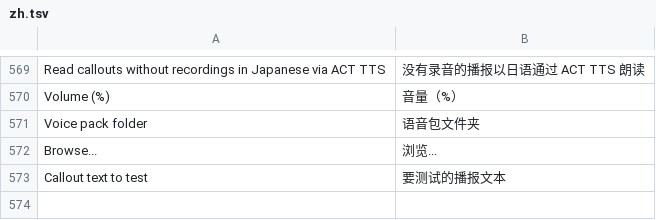
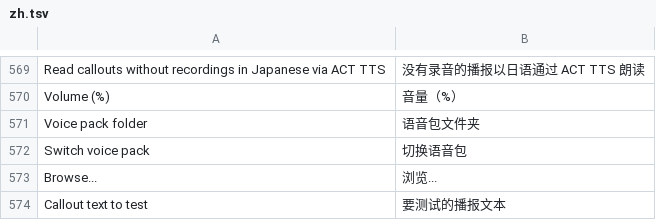
Before and after one commit to ElenaChan-me/Triggevent-Plus, a TSV file: xivsupport/src/main/resources/i18n/zh.tsv, drawn as a sheet; only a part is shown, gaps mark what is left out.

```diff
--- a/xivsupport/src/main/resources/i18n/zh.tsv
+++ b/xivsupport/src/main/resources/i18n/zh.tsv
@@ -571,2 +571,3 @@ Volume (%)	音量（%）
 Voice pack folder	语音包文件夹
+Switch voice pack	切换语音包
 Browse...	浏览...
```
Also changed, not shown: xivsupport/src/main/resources/i18n/ja.tsv, xivsupport/src/main/resources/i18n/ko.tsv, 4 other files.
